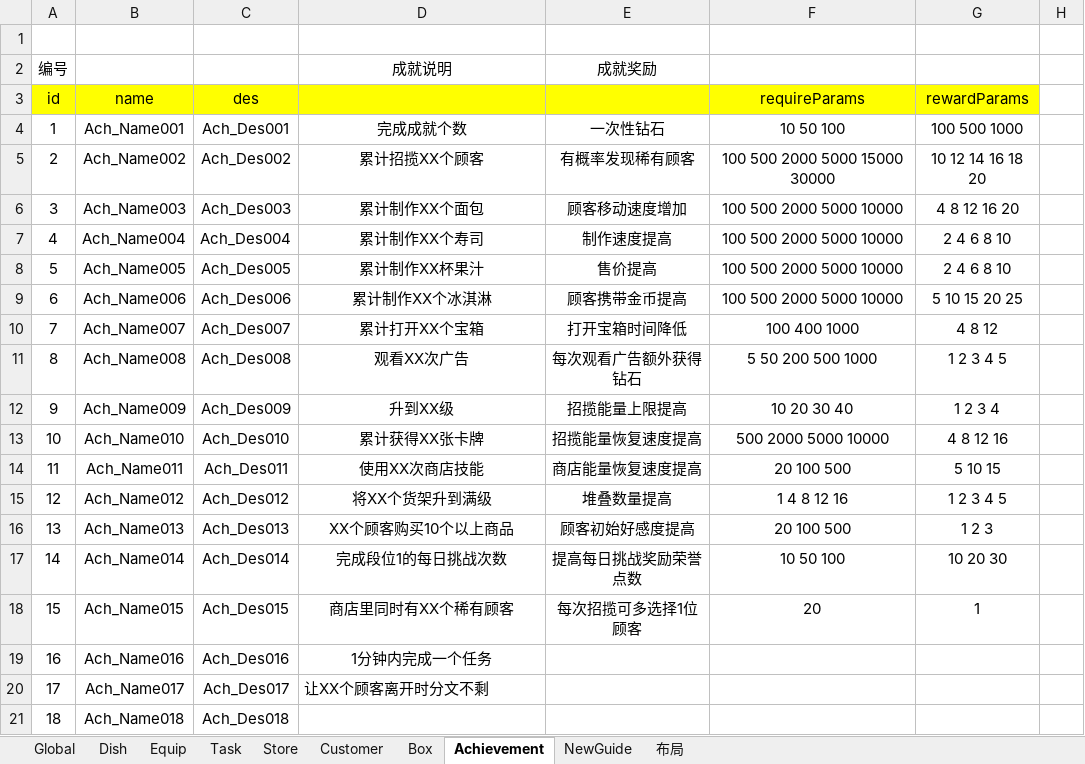
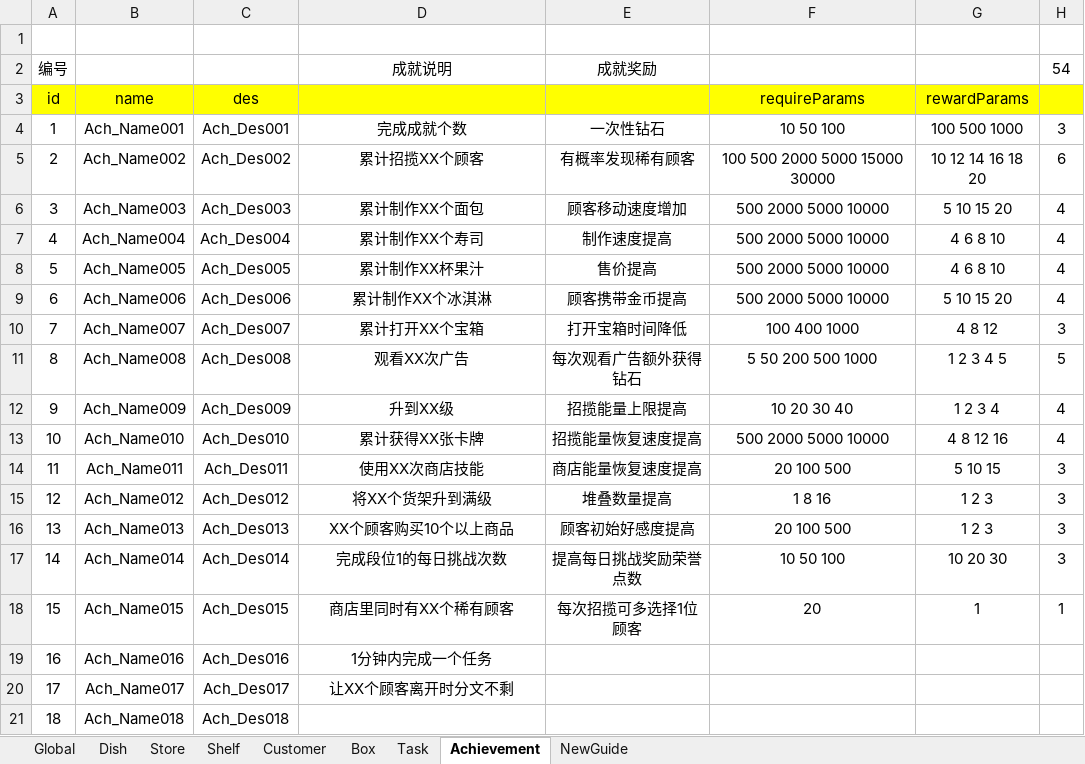
Before and after one commit to Theodore639/Sushi, an Excel workbook: Doc/GameData.xlsx, sheet Achievement, drawn as a sheet; values as stored, in another font and other column widths than the file's, no borders; conditional formats not drawn; the diff names each change by its address in the sheet, - before the commit and + after, or states it on an @@ line.

```diff
--- a/Doc/GameData.xlsx (sheet Achievement)
+++ b/Doc/GameData.xlsx (sheet Achievement)
-sheet tab: Equip
+sheet tab: Shelf
-sheet tab: 布局
@@ sheet tab order changed: Global | Dish | Store | Shelf | Customer | Box | Task | Achievement | NewGuide @@
-H2: (empty)
+H2: 54
-H3 fill: none
+H3 fill: #FFFF00
-H4: (empty)
+H4: 3
-H5: (empty)
+H5: 6
-F6:F9 (requireParams): 100 500 2000 5000 10000
+F6:F9 (requireParams): 500 2000 5000 10000
-G6 (rewardParams): 4 8 12 16 20
+G6 (rewardParams): 5 10 15 20
-H6:H9: (empty)
+H6:H9: 4
-G7:G8 (rewardParams): 2 4 6 8 10
+G7:G8 (rewardParams): 4 6 8 10
-G9 (rewardParams): 5 10 15 20 25
+G9 (rewardParams): 5 10 15 20
-H10: (empty)
+H10: 3
-H11: (empty)
+H11: 5
-H12:H13: (empty)
+H12:H13: 4
-H14:H17: (empty)
+H14:H17: 3
-F15 (requireParams): 1 4 8 12 16
+F15 (requireParams): 1 8 16
-G15 (rewardParams): 1 2 3 4 5
+G15 (rewardParams): 1 2 3
-H18: (empty)
+H18: 1
-D20 alignment: left
+D20 alignment: center
```
Also changed, not shown: sheet Store, sheet Shelf, sheet Customer, sheet Dish, sheet Global, sheet Task, charts or pictures, 33 other files.
